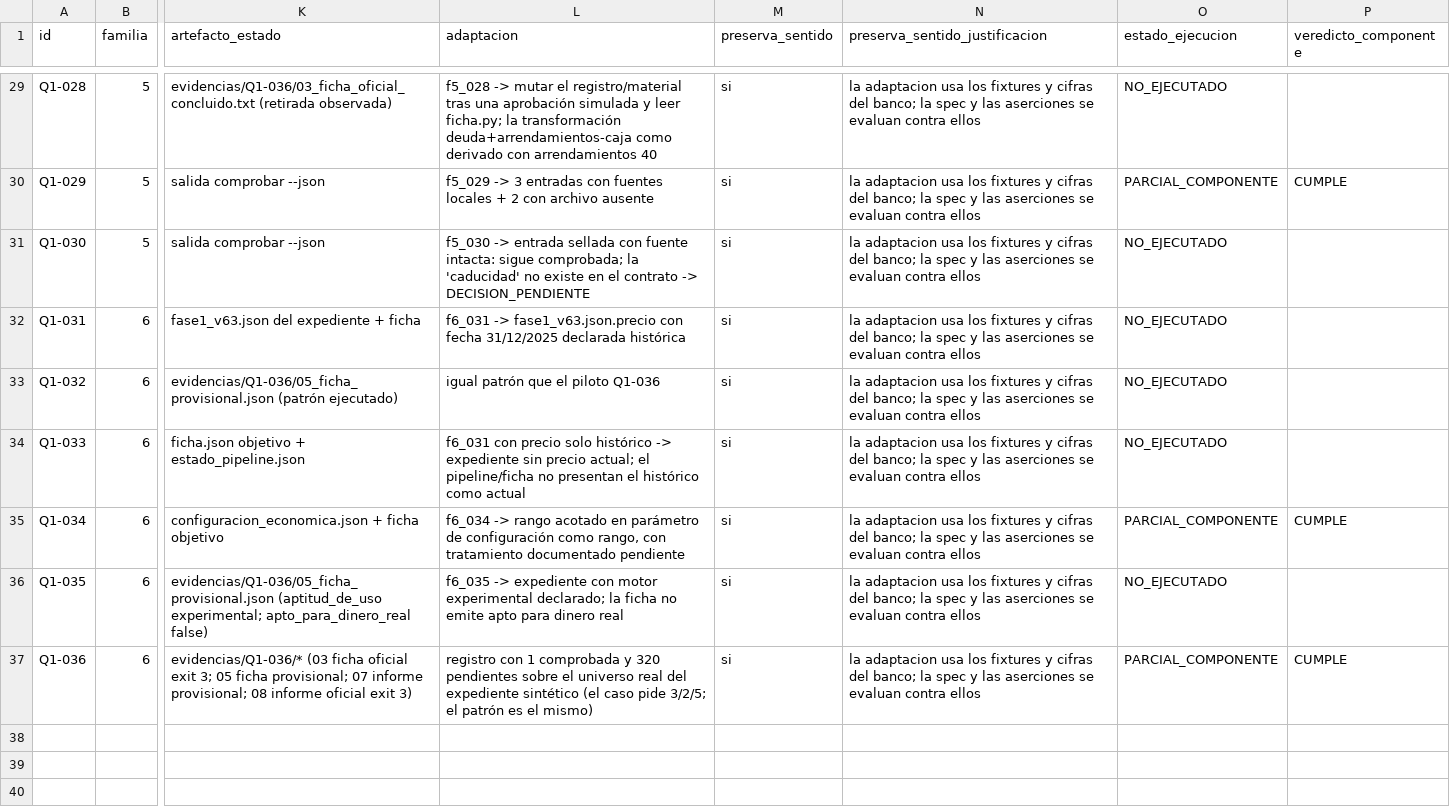
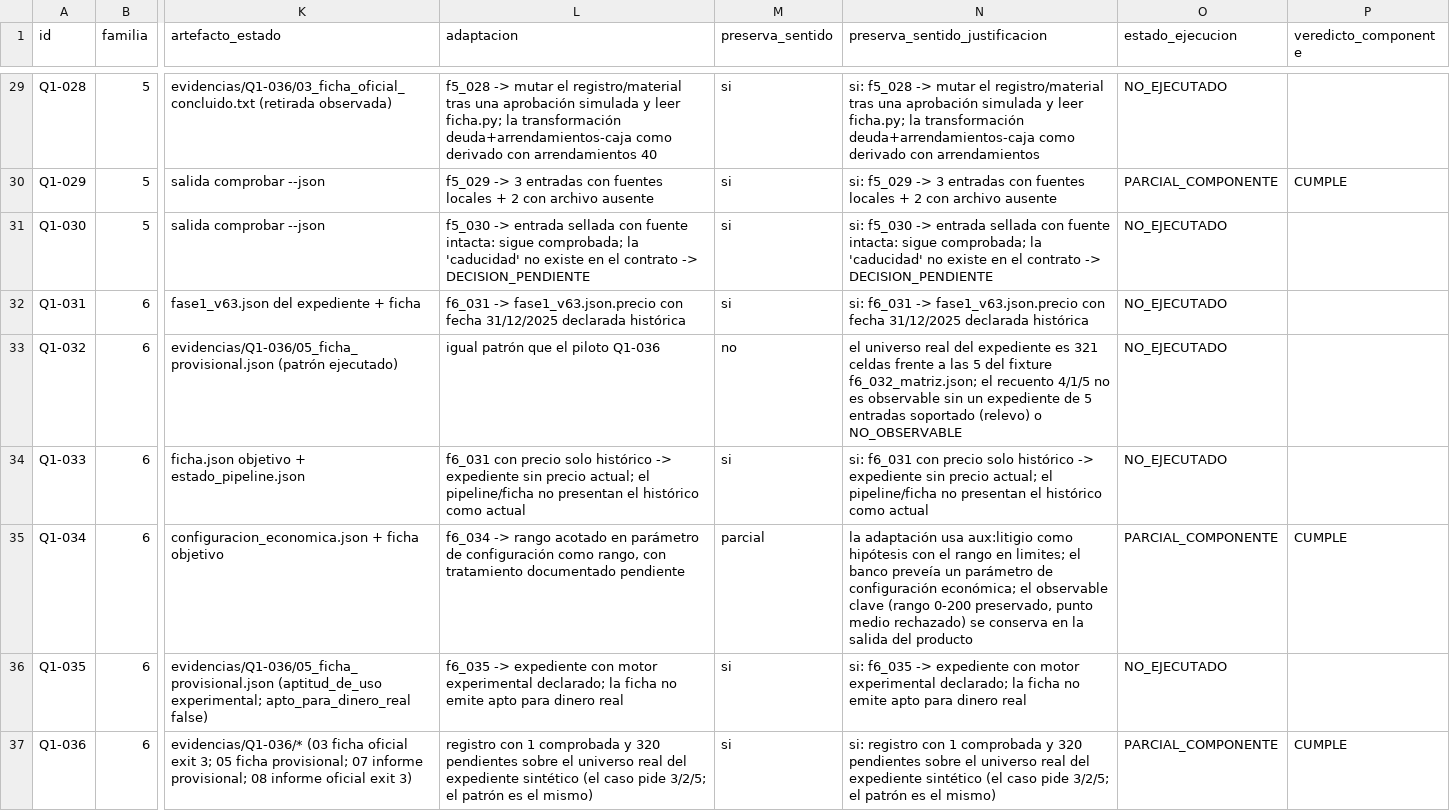
Before and after one commit to jluisplagos/munger-v2-evidencias-mistral, a CSV file: resultados_qwen/ejecucion_d/MATRIZ_EJECUCION.csv, drawn as a sheet; only a part is shown, gaps mark what is left out; the diff covers the shown part only; the diff names each change by its address in the sheet, - before the commit and + after, or states it on an @@ line.

```diff
--- a/resultados_qwen/ejecucion_d/MATRIZ_EJECUCION.csv
+++ b/resultados_qwen/ejecucion_d/MATRIZ_EJECUCION.csv
-N29 (preserva_sentido_justificacion): la adaptacion usa los fixtures y cifras del banco; la spec y las aserciones se evaluan contra ellos
+N29 (preserva_sentido_justificacion): si: f5_028 -> mutar el registro/material tras una aprobación simulada y leer ficha.py; la transformación deuda+arrendamientos-caja como derivado con arrendamientos
-N30 (preserva_sentido_justificacion): la adaptacion usa los fixtures y cifras del banco; la spec y las aserciones se evaluan contra ellos
+N30 (preserva_sentido_justificacion): si: f5_029 -> 3 entradas con fuentes locales + 2 con archivo ausente
-N31 (preserva_sentido_justificacion): la adaptacion usa los fixtures y cifras del banco; la spec y las aserciones se evaluan contra ellos
+N31 (preserva_sentido_justificacion): si: f5_030 -> entrada sellada con fuente intacta: sigue comprobada; la 'caducidad' no existe en el contrato -> DECISION_PENDIENTE
-N32 (preserva_sentido_justificacion): la adaptacion usa los fixtures y cifras del banco; la spec y las aserciones se evaluan contra ellos
+N32 (preserva_sentido_justificacion): si: f6_031 -> fase1_v63.json.precio con fecha 31/12/2025 declarada histórica
-M33 (preserva_sentido): si
+M33 (preserva_sentido): no
-N33 (preserva_sentido_justificacion): la adaptacion usa los fixtures y cifras del banco; la spec y las aserciones se evaluan contra ellos
+N33 (preserva_sentido_justificacion): el universo real del expediente es 321 celdas frente a las 5 del fixture f6_032_matriz.json; el recuento 4/1/5 no es observable sin un expediente de 5 entradas soportado (relevo) o NO_OBSERVABLE
-N34 (preserva_sentido_justificacion): la adaptacion usa los fixtures y cifras del banco; la spec y las aserciones se evaluan contra ellos
+N34 (preserva_sentido_justificacion): si: f6_031 con precio solo histórico -> expediente sin precio actual; el pipeline/ficha no presentan el histórico como actual
-M35 (preserva_sentido): si
+M35 (preserva_sentido): parcial
-N35 (preserva_sentido_justificacion): la adaptacion usa los fixtures y cifras del banco; la spec y las aserciones se evaluan contra ellos
+N35 (preserva_sentido_justificacion): la adaptación usa aux:litigio como hipótesis con el rango en limites; el banco preveía un parámetro de configuración económica; el observable clave (rango 0-200 preservado, punto medio rechazado) se conserva en la salida del producto
-N36 (preserva_sentido_justificacion): la adaptacion usa los fixtures y cifras del banco; la spec y las aserciones se evaluan contra ellos
+N36 (preserva_sentido_justificacion): si: f6_035 -> expediente con motor experimental declarado; la ficha no emite apto para dinero real
-N37 (preserva_sentido_justificacion): la adaptacion usa los fixtures y cifras del banco; la spec y las aserciones se evaluan contra ellos
+N37 (preserva_sentido_justificacion): si: registro con 1 comprobada y 320 pendientes sobre el universo real del expediente sintético (el caso pide 3/2/5; el patrón es el mismo)
```
Also changed, not shown: 30 edited cells elsewhere in this file, resultados_qwen/ejecucion_d/MAPA_CRITERIOS_BANCO.csv, 9 other files.
